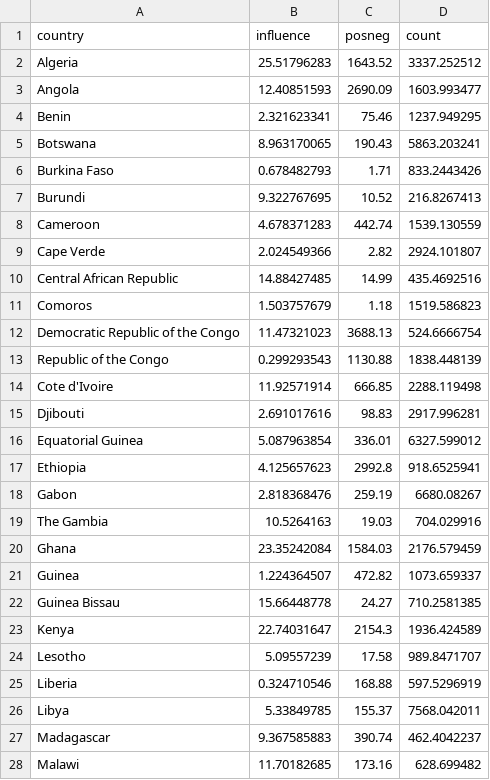
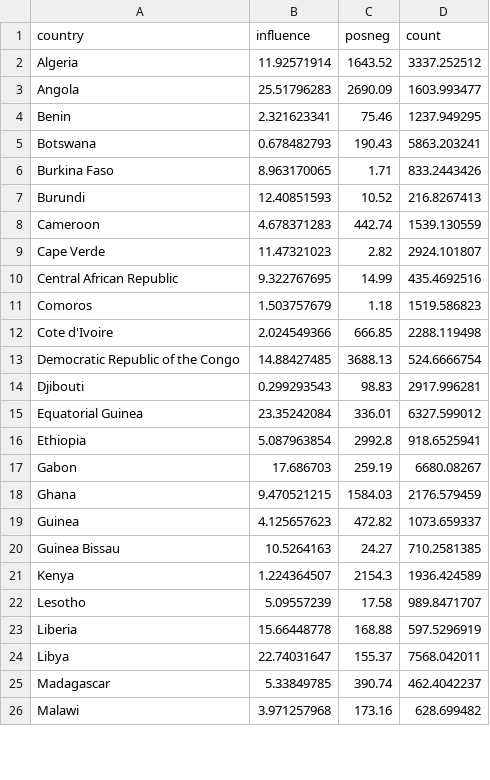
Before and after one commit to ellamclintic/ellamclintic.github.io, a CSV file: FDI_NR_GDP.csv, drawn as a sheet; only a part is shown; the diff covers the shown part only.

Commit message:
Add files via upload

```diff
--- a/FDI_NR_GDP.csv
+++ b/FDI_NR_GDP.csv
@@ -1,28 +1,26 @@
 country,influence,posneg,count
-Algeria,25.51796283,1643.52,3337.252512
-Angola,12.40851593,2690.09,1603.993477
+Algeria,11.92571914,1643.52,3337.252512
+Angola,25.51796283,2690.09,1603.993477
 Benin,2.321623341,75.46,1237.949295
-Botswana,8.963170065,190.43,5863.203241
-Burkina Faso,0.678482793,1.71,833.2443426
-Burundi,9.322767695,10.52,216.8267413
+Botswana,0.678482793,190.43,5863.203241
+Burkina Faso,8.963170065,1.71,833.2443426
+Burundi,12.40851593,10.52,216.8267413
 Cameroon,4.678371283,442.74,1539.130559
-Cape Verde,2.024549366,2.82,2924.101807
-Central African Republic,14.88427485,14.99,435.4692516
+Cape Verde,11.47321023,2.82,2924.101807
+Central African Republic,9.322767695,14.99,435.4692516
 Comoros,1.503757679,1.18,1519.586823
-Democratic Republic of the Congo,11.47321023,3688.13,524.6666754
-Republic of the Congo,0.299293543,1130.88,1838.448139
-Cote d'Ivoire,11.92571914,666.85,2288.119498
-Djibouti,2.691017616,98.83,2917.996281
-Equatorial Guinea,5.087963854,336.01,6327.599012
-Ethiopia,4.125657623,2992.8,918.6525941
-Gabon,2.818368476,259.19,6680.08267
-The Gambia,10.5264163,19.03,704.029916
-Ghana,23.35242084,1584.03,2176.579459
-Guinea,1.224364507,472.82,1073.659337
-Guinea Bissau,15.66448778,24.27,710.2581385
-Kenya,22.74031647,2154.3,1936.424589
+Cote d'Ivoire,2.024549366,666.85,2288.119498
+Democratic Republic of the Congo,14.88427485,3688.13,524.6666754
+Djibouti,0.299293543,98.83,2917.996281
+Equatorial Guinea,23.35242084,336.01,6327.599012
+Ethiopia,5.087963854,2992.8,918.6525941
+Gabon,17.686703,259.19,6680.08267
+Ghana,9.470521215,1584.03,2176.579459
+Guinea,4.125657623,472.82,1073.659337
+Guinea Bissau,10.5264163,24.27,710.2581385
+Kenya,1.224364507,2154.3,1936.424589
 Lesotho,5.09557239,17.58,989.8471707
-Liberia,0.324710546,168.88,597.5296919
-Libya,5.33849785,155.37,7568.042011
-Madagascar,9.367585883,390.74,462.4042237
-Malawi,11.70182685,173.16,628.699482
+Liberia,15.66448778,168.88,597.5296919
+Libya,22.74031647,155.37,7568.042011
+Madagascar,5.33849785,390.74,462.4042237
+Malawi,3.971257968,173.16,628.699482
```
Also changed, not shown: 2 added rows and 17 edited cells elsewhere in this file.
